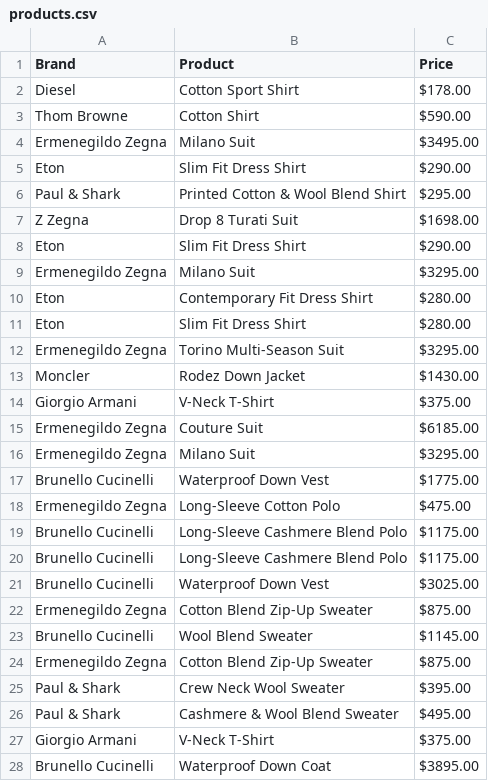
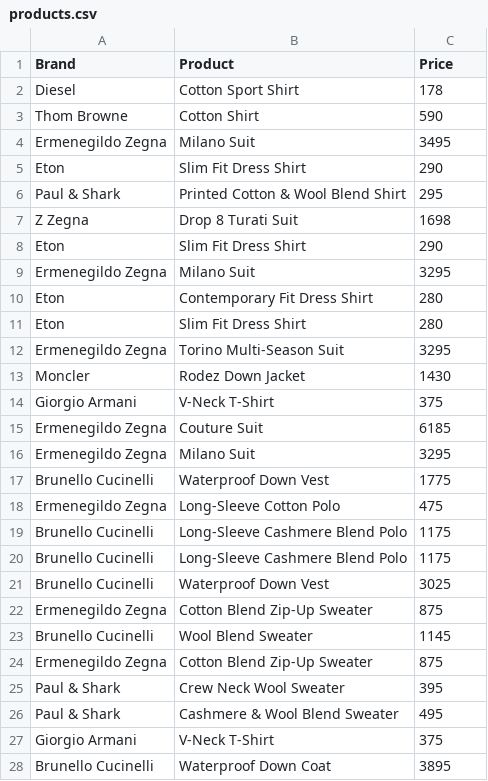
Before and after one commit to raiyanq/PythonLearning, a CSV file: products.csv, drawn as a sheet; only a part is shown; the diff covers the shown part only.

```diff
--- a/products.csv
+++ b/products.csv
@@ -1,28 +1,28 @@
 Brand,Product,Price
-Diesel,Cotton Sport Shirt,$178.00
-Thom Browne,Cotton Shirt,$590.00
-Ermenegildo Zegna,Milano Suit,$3495.00
-Eton,Slim Fit Dress Shirt,$290.00
-Paul & Shark,Printed Cotton & Wool Blend Shirt,$295.00
-Z Zegna,Drop 8 Turati Suit,$1698.00
-Eton,Slim Fit Dress Shirt,$290.00
-Ermenegildo Zegna,Milano Suit,$3295.00
-Eton,Contemporary Fit Dress Shirt,$280.00
-Eton,Slim Fit Dress Shirt,$280.00
-Ermenegildo Zegna,Torino Multi-Season Suit,$3295.00
-Moncler,Rodez Down Jacket,$1430.00
-Giorgio Armani,V-Neck T-Shirt,$375.00
-Ermenegildo Zegna,Couture Suit,$6185.00
-Ermenegildo Zegna,Milano Suit,$3295.00
-Brunello Cucinelli,Waterproof Down Vest,$1775.00
-Ermenegildo Zegna,Long-Sleeve Cotton Polo,$475.00
-Brunello Cucinelli,Long-Sleeve Cashmere Blend Polo,$1175.00
-Brunello Cucinelli,Long-Sleeve Cashmere Blend Polo,$1175.00
-Brunello Cucinelli,Waterproof Down Vest,$3025.00
-Ermenegildo Zegna,Cotton Blend Zip-Up Sweater,$875.00
-Brunello Cucinelli,Wool Blend Sweater,$1145.00
-Ermenegildo Zegna,Cotton Blend Zip-Up Sweater,$875.00
-Paul & Shark,Crew Neck Wool Sweater,$395.00
-Paul & Shark,Cashmere & Wool Blend Sweater,$495.00
-Giorgio Armani,V-Neck T-Shirt,$375.00
-Brunello Cucinelli,Waterproof Down Coat,$3895.00
+Diesel,Cotton Sport Shirt,178
+Thom Browne,Cotton Shirt,590
+Ermenegildo Zegna,Milano Suit,3495
+Eton,Slim Fit Dress Shirt,290
+Paul & Shark,Printed Cotton & Wool Blend Shirt,295
+Z Zegna,Drop 8 Turati Suit,1698
+Eton,Slim Fit Dress Shirt,290
+Ermenegildo Zegna,Milano Suit,3295
+Eton,Contemporary Fit Dress Shirt,280
+Eton,Slim Fit Dress Shirt,280
+Ermenegildo Zegna,Torino Multi-Season Suit,3295
+Moncler,Rodez Down Jacket,1430
+Giorgio Armani,V-Neck T-Shirt,375
+Ermenegildo Zegna,Couture Suit,6185
+Ermenegildo Zegna,Milano Suit,3295
+Brunello Cucinelli,Waterproof Down Vest,1775
+Ermenegildo Zegna,Long-Sleeve Cotton Polo,475
+Brunello Cucinelli,Long-Sleeve Cashmere Blend Polo,1175
+Brunello Cucinelli,Long-Sleeve Cashmere Blend Polo,1175
+Brunello Cucinelli,Waterproof Down Vest,3025
+Ermenegildo Zegna,Cotton Blend Zip-Up Sweater,875
+Brunello Cucinelli,Wool Blend Sweater,1145
+Ermenegildo Zegna,Cotton Blend Zip-Up Sweater,875
+Paul & Shark,Crew Neck Wool Sweater,395
+Paul & Shark,Cashmere & Wool Blend Sweater,495
+Giorgio Armani,V-Neck T-Shirt,375
+Brunello Cucinelli,Waterproof Down Coat,3895
```
Also changed, not shown: 35 edited cells elsewhere in this file, 1 other file.
